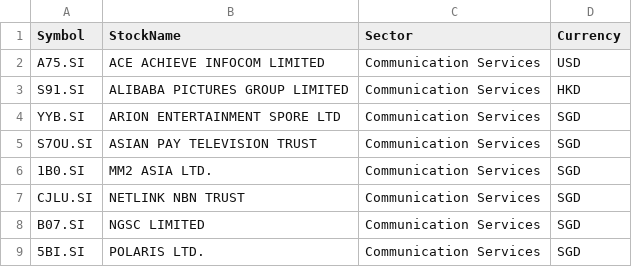
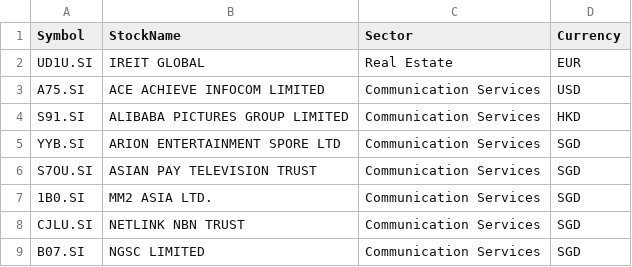
Before and after one commit to ZhijingEu/SGXSectors, a CSV file: SGX_CounterBySector.csv, drawn as a sheet; only a part is shown; the shorter side is filled out with more unchanged rows.

Commit message:
Update SGX_CounterBySector.csv

```diff
--- a/SGX_CounterBySector.csv
+++ b/SGX_CounterBySector.csv
@@ -1,2 +1,3 @@
 Symbol,StockName,Sector,Currency
+UD1U.SI,IREIT GLOBAL,Real Estate,EUR
 A75.SI,ACE ACHIEVE INFOCOM LIMITED ,Communication Services,USD
```
